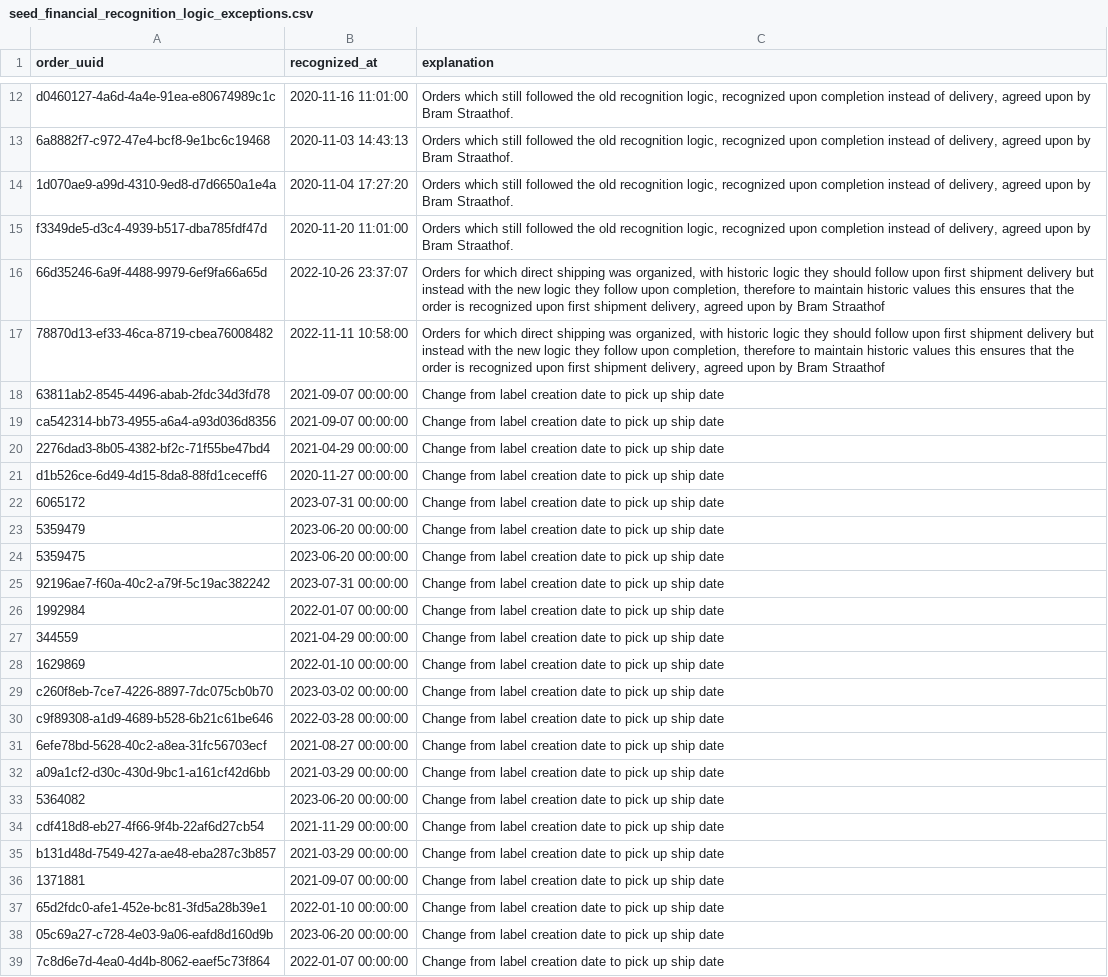
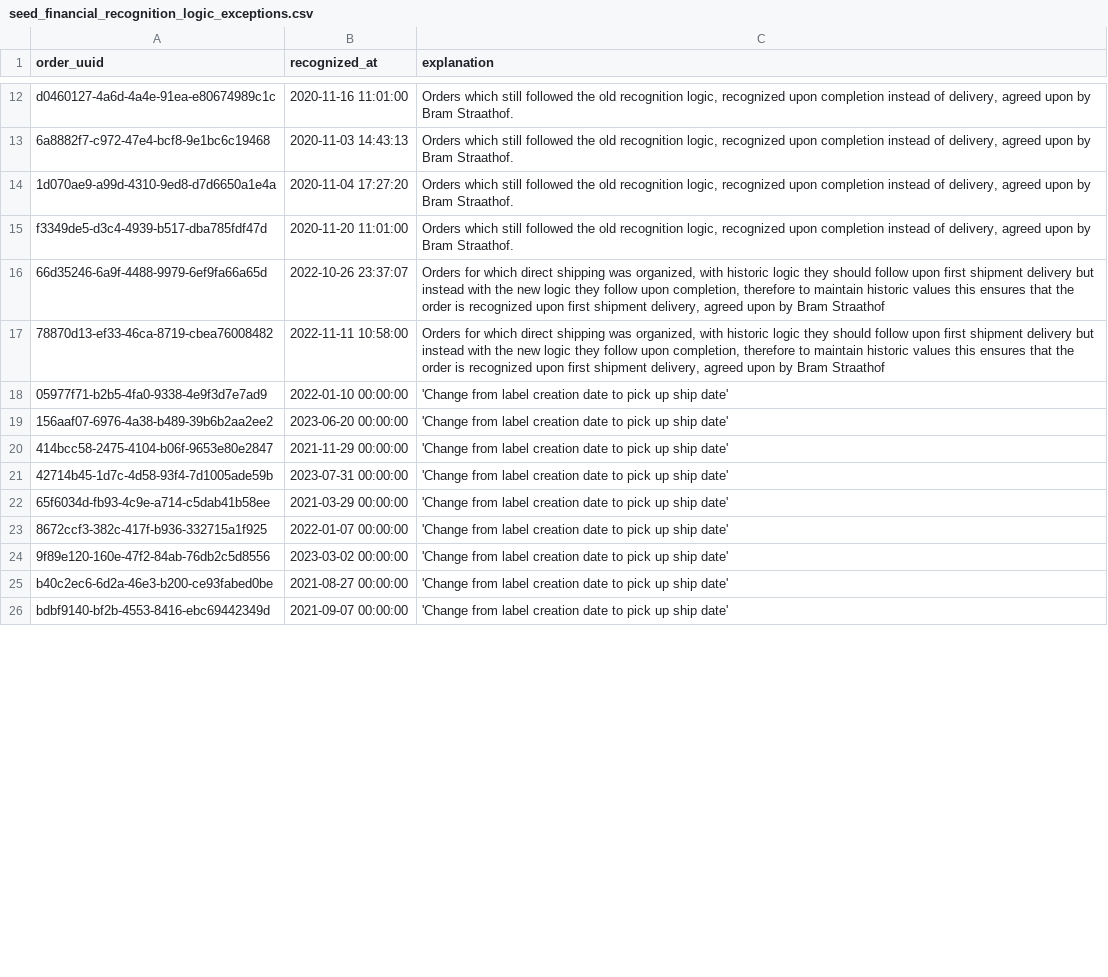
Before and after one commit to 3DHubs/dbt-core-network, a CSV file: seeds/seed_financial_recognition_logic_exceptions.csv, drawn as a sheet; only a part is shown, gaps mark what is left out; the diff covers the shown part only.

Commit message:
Localized shipping dates (#623)
* Localized target dates & ship date

```diff
--- a/seeds/seed_financial_recognition_logic_exceptions.csv
+++ b/seeds/seed_financial_recognition_logic_exceptions.csv
@@ -17,23 +17,10 @@ f3349de5-d3c4-4939-b517-dba785fdf47d,2020-11-20 11:01:00,"Orders which still fol
 78870d13-ef33-46ca-8719-cbea76008482,2022-11-11 10:58:00,"Orders for which direct shipping was organized, with historic logic they should follow upon first shipment delivery but instead with the new logic they follow upon completion, therefore to maintain historic values this ensures that the order is recognized upon first shipment delivery, agreed upon by Bram Straathof"
-63811ab2-8545-4496-abab-2fdc34d3fd78,2021-09-07 00:00:00,"Change from label creation date to pick up ship date"
-ca542314-bb73-4955-a6a4-a93d036d8356,2021-09-07 00:00:00,"Change from label creation date to pick up ship date"
-2276dad3-8b05-4382-bf2c-71f55be47bd4,2021-04-29 00:00:00,"Change from label creation date to pick up ship date"
-d1b526ce-6d49-4d15-8da8-88fd1ceceff6,2020-11-27 00:00:00,"Change from label creation date to pick up ship date"
-6065172,2023-07-31 00:00:00,"Change from label creation date to pick up ship date"
-5359479,2023-06-20 00:00:00,"Change from label creation date to pick up ship date"
-5359475,2023-06-20 00:00:00,"Change from label creation date to pick up ship date"
-92196ae7-f60a-40c2-a79f-5c19ac382242,2023-07-31 00:00:00,"Change from label creation date to pick up ship date"
-1992984,2022-01-07 00:00:00,"Change from label creation date to pick up ship date"
-344559,2021-04-29 00:00:00,"Change from label creation date to pick up ship date"
-1629869,2022-01-10 00:00:00,"Change from label creation date to pick up ship date"
-c260f8eb-7ce7-4226-8897-7dc075cb0b70,2023-03-02 00:00:00,"Change from label creation date to pick up ship date"
-c9f89308-a1d9-4689-b528-6b21c61be646,2022-03-28 00:00:00,"Change from label creation date to pick up ship date"
-6efe78bd-5628-40c2-a8ea-31fc56703ecf,2021-08-27 00:00:00,"Change from label creation date to pick up ship date"
-a09a1cf2-d30c-430d-9bc1-a161cf42d6bb,2021-03-29 00:00:00,"Change from label creation date to pick up ship date"
-5364082,2023-06-20 00:00:00,"Change from label creation date to pick up ship date"
-cdf418d8-eb27-4f66-9f4b-22af6d27cb54,2021-11-29 00:00:00,"Change from label creation date to pick up ship date"
-b131d48d-7549-427a-ae48-eba287c3b857,2021-03-29 00:00:00,"Change from label creation date to pick up ship date"
-1371881,2021-09-07 00:00:00,"Change from label creation date to pick up ship date"
-65d2fdc0-afe1-452e-bc81-3fd5a28b39e1,2022-01-10 00:00:00,"Change from label creation date to pick up ship date"
-05c69a27-c728-4e03-9a06-eafd8d160d9b,2023-06-20 00:00:00,"Change from label creation date to pick up ship date"
-7c8d6e7d-4ea0-4d4b-8062-eaef5c73f864,2022-01-07 00:00:00,"Change from label creation date to pick up ship date"
+05977f71-b2b5-4fa0-9338-4e9f3d7e7ad9,2022-01-10 00:00:00,'Change from label creation date to pick up ship date'
+156aaf07-6976-4a38-b489-39b6b2aa2ee2,2023-06-20 00:00:00,'Change from label creation date to pick up ship date'
+414bcc58-2475-4104-b06f-9653e80e2847,2021-11-29 00:00:00,'Change from label creation date to pick up ship date'
+42714b45-1d7c-4d58-93f4-7d1005ade59b,2023-07-31 00:00:00,'Change from label creation date to pick up ship date'
+65f6034d-fb93-4c9e-a714-c5dab41b58ee,2021-03-29 00:00:00,'Change from label creation date to pick up ship date'
+8672ccf3-382c-417f-b936-332715a1f925,2022-01-07 00:00:00,'Change from label creation date to pick up ship date'
+9f89e120-160e-47f2-84ab-76db2c5d8556,2023-03-02 00:00:00,'Change from label creation date to pick up ship date'
+b40c2ec6-6d2a-46e3-b200-ce93fabed0be,2021-08-27 00:00:00,'Change from label creation date to pick up ship date'
+bdbf9140-bf2b-4553-8416-ebc69442349d,2021-09-07 00:00:00,'Change from label creation date to pick up ship date'
```
Also changed, not shown: 1 added row, 4 removed rows and 9 edited cells elsewhere in this file, 3 other files.
